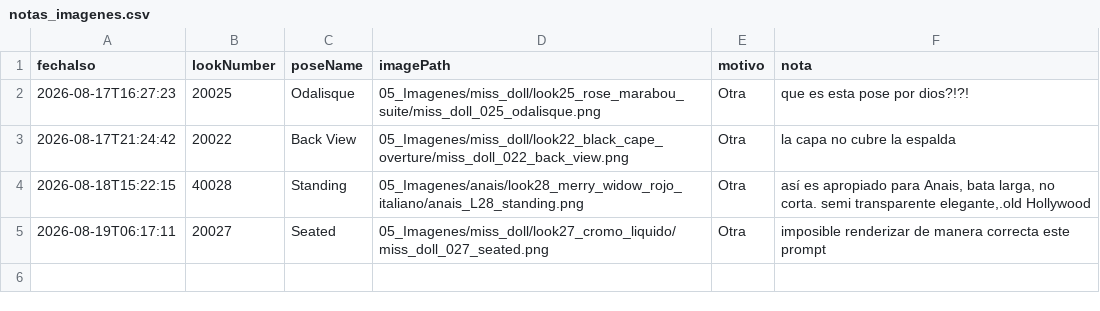
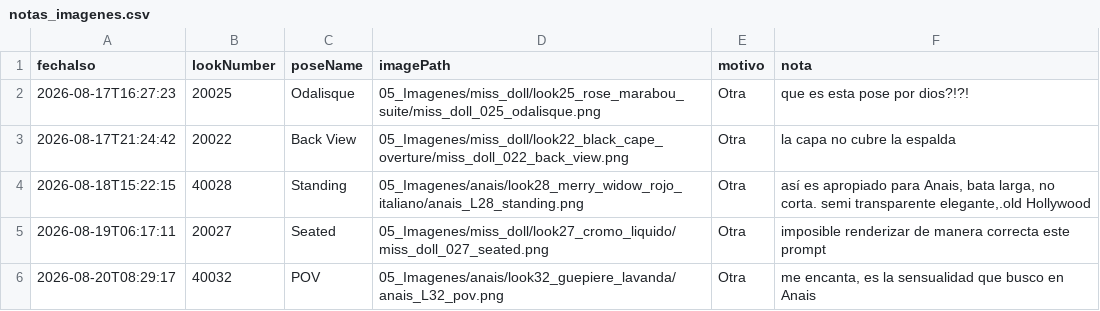
Before and after one commit to farid77cl/LaVouteDAnais, a CSV file: 99_Sistema/notas_imagenes.csv, drawn as a sheet; the diff names each change by its address in the sheet, - before the commit and + after, or states it on an @@ line.

Commit message:
Update notas_imagenes.csv

```diff
--- a/99_Sistema/notas_imagenes.csv
+++ b/99_Sistema/notas_imagenes.csv
+row 6: 2026-08-20T08:29:17 | 40032 | POV | 05_Imagenes/anais/look32_guepiere_lavanda/anais_L32_pov.png | Otra | me encanta, es la sensualidad que busco en Anais
```
